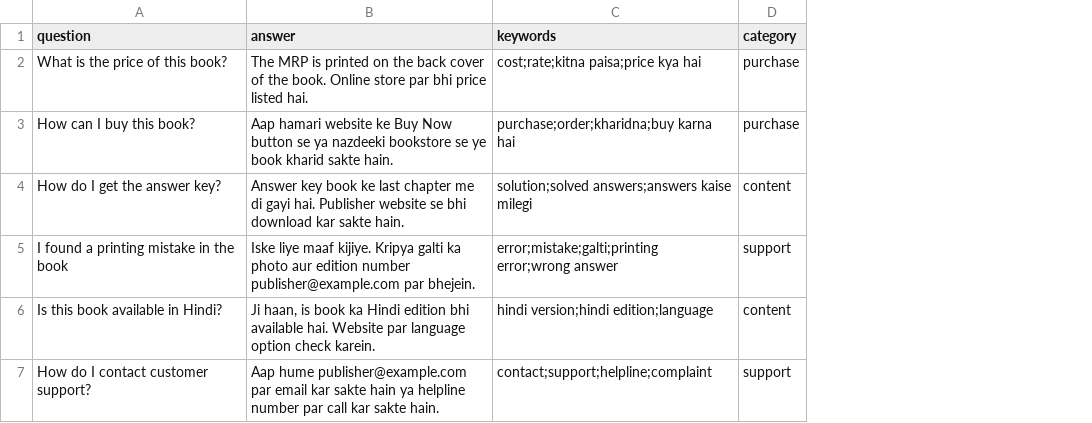
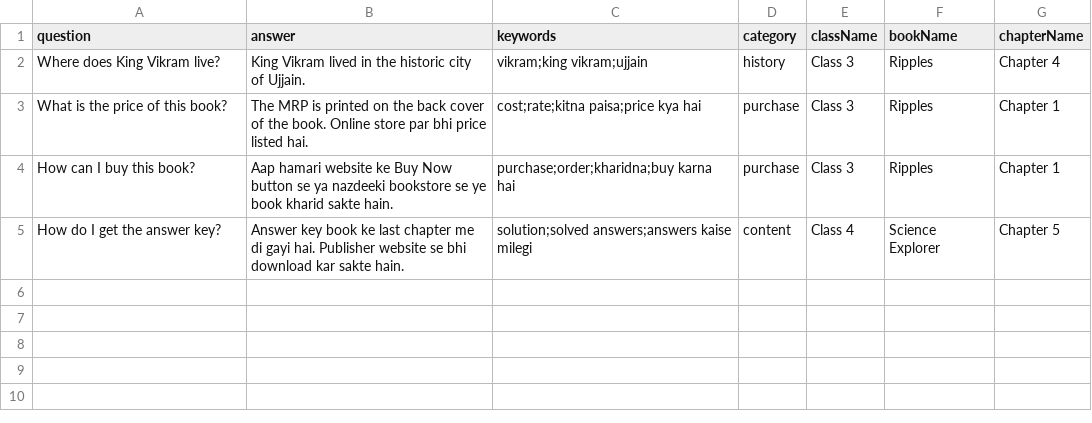
Before and after one commit to Parv1989/Que-Ans-Database, a CSV file: sample-questions.csv, drawn as a sheet; removed rows and columns are numbered as before the commit, all else as after; the diff names each change by its address in the sheet, - before the commit and + after, or states it on an @@ line.

```diff
--- a/sample-questions.csv
+++ b/sample-questions.csv
+column E (className), rows 3-5: Class 3 | Class 3 | Class 4
+column F (bookName), rows 3-5: Ripples | Ripples | Science Explorer
+column G (chapterName), rows 3-5: Chapter 1 | Chapter 1 | Chapter 5
+row 2: Where does King Vikram live? | King Vikram lived in the historic city of Ujjain. | vikram;king vikram;ujjain | history | Class 3 | Ripples | Chapter 4
-row 5: I found a printing mistake in the book | Iske liye maaf kijiye. Kripya galti ka photo aur edition number publisher@example.com par bhejein. | error;mistake;galti;printing error;wrong answer | support
-row 6: Is this book available in Hindi? | Ji haan, is book ka Hindi edition bhi available hai. Website par language option check karein. | hindi version;hindi edition;language | content
-row 7: How do I contact customer support? | Aap hume publisher@example.com par email kar sakte hain ya helpline number par call kar sakte hain. | contact;support;helpline;complaint | support
```
Also changed, not shown: 10 other files.
